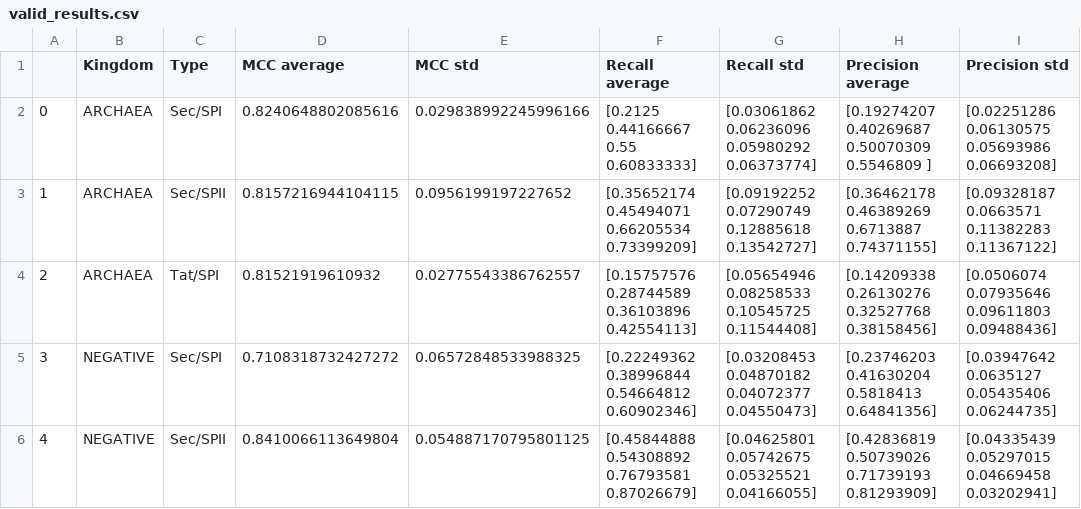
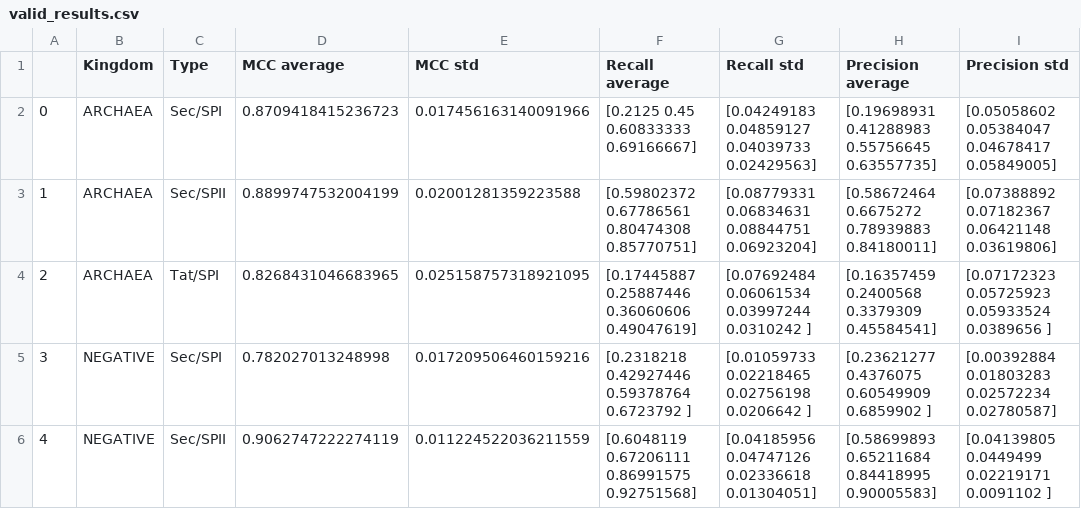
Before and after one commit to patrickbryant1/TransPep, a CSV file: signal/results/valid_results.csv, drawn as a sheet; only a part is shown; the diff covers the shown part only.

```diff
--- a/signal/results/valid_results.csv
+++ b/signal/results/valid_results.csv
@@ -1,6 +1,6 @@
 ,Kingdom,Type,MCC average,MCC std,Recall average,Recall std,Precision average,Precision std
-0,ARCHAEA,Sec/SPI,0.8240648802085616,0.029838992245996166,[0.2125     0.44166667 0.55       0.60833333],[0.03061862 0.06236096 0.05980292 0.06373774],[0.19274207 0.40269687 0.50070309 0.5546809 ],[0.02251286 0.06130575 0.05693986 0.06693208]
-1,ARCHAEA,Sec/SPII,0.8157216944104115,0.0956199197227652,[0.35652174 0.45494071 0.66205534 0.73399209],[0.09192252 0.07290749 0.12885618 0.13542727],[0.36462178 0.46389269 0.6713887  0.74371155],[0.09328187 0.0663571  0.11382283 0.11367122]
-2,ARCHAEA,Tat/SPI,0.81521919610932,0.02775543386762557,[0.15757576 0.28744589 0.36103896 0.42554113],[0.05654946 0.08258533 0.10545725 0.11544408],[0.14209338 0.26130276 0.32527768 0.38158456],[0.0506074  0.07935646 0.09611803 0.09488436]
-3,NEGATIVE,Sec/SPI,0.7108318732427272,0.06572848533988325,[0.22249362 0.38996844 0.54664812 0.60902346],[0.03208453 0.04870182 0.04072377 0.04550473],[0.23746203 0.41630204 0.5818413  0.64841356],[0.03947642 0.0635127  0.05435406 0.06244735]
-4,NEGATIVE,Sec/SPII,0.8410066113649804,0.054887170795801125,[0.45844888 0.54308892 0.76793581 0.87026679],[0.04625801 0.05742675 0.05325521 0.04166055],[0.42836819 0.50739026 0.71739193 0.81293909],[0.04335439 0.05297015 0.04669458 0.03202941]
+0,ARCHAEA,Sec/SPI,0.8709418415236723,0.017456163140091966,[0.2125     0.45       0.60833333 0.69166667],[0.04249183 0.04859127 0.04039733 0.02429563],[0.19698931 0.41288983 0.55756645 0.63557735],[0.05058602 0.05384047 0.04678417 0.05849005]
+1,ARCHAEA,Sec/SPII,0.8899747532004199,0.02001281359223588,[0.59802372 0.67786561 0.80474308 0.85770751],[0.08779331 0.06834631 0.08844751 0.06923204],[0.58672464 0.6675272  0.78939883 0.84180011],[0.07388892 0.07182367 0.06421148 0.03619806]
+2,ARCHAEA,Tat/SPI,0.8268431046683965,0.025158757318921095,[0.17445887 0.25887446 0.36060606 0.49047619],[0.07692484 0.06061534 0.03997244 0.0310242 ],[0.16357459 0.2400568  0.3379309  0.45584541],[0.07172323 0.05725923 0.05933524 0.0389656 ]
+3,NEGATIVE,Sec/SPI,0.782027013248998,0.017209506460159216,[0.2318218  0.42927446 0.59378764 0.6723792 ],[0.01059733 0.02218465 0.02756198 0.0206642 ],[0.23621277 0.4376075  0.60549909 0.6859902 ],[0.00392884 0.01803283 0.02572234 0.02780587]
+4,NEGATIVE,Sec/SPII,0.9062747222274119,0.011224522036211559,[0.6048119  0.67206111 0.86991575 0.92751568],[0.04185956 0.04747126 0.02336618 0.01304051],[0.58699893 0.65211684 0.84418995 0.90005583],[0.04139805 0.0449499  0.02219171 0.0091102 ]
```
Also changed, not shown: 30 edited cells elsewhere in this file, signal/results/eval_df0.csv, signal/results/eval_df1.csv, 3 other files.
